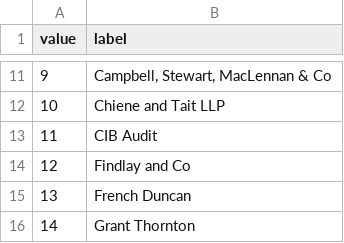
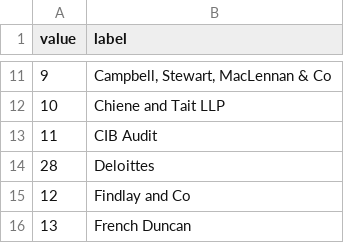
Before and after one commit to AlanFSlaterCompanyNet/ShrForms, a CSV file: designs/afs/external_auditors.csv, drawn as a sheet; only a part is shown, gaps mark what is left out; the shorter side is filled out with more unchanged rows; the diff names each change by its address in the sheet, - before the commit and + after, or states it on an @@ line.

Commit message:
Adds new auditor option (Deloitte) for AFS

```diff
--- a/designs/afs/external_auditors.csv
+++ b/designs/afs/external_auditors.csv
+row 14: 28 | Deloittes
```
Also changed, not shown: designs/afs/internal_auditors.csv.
